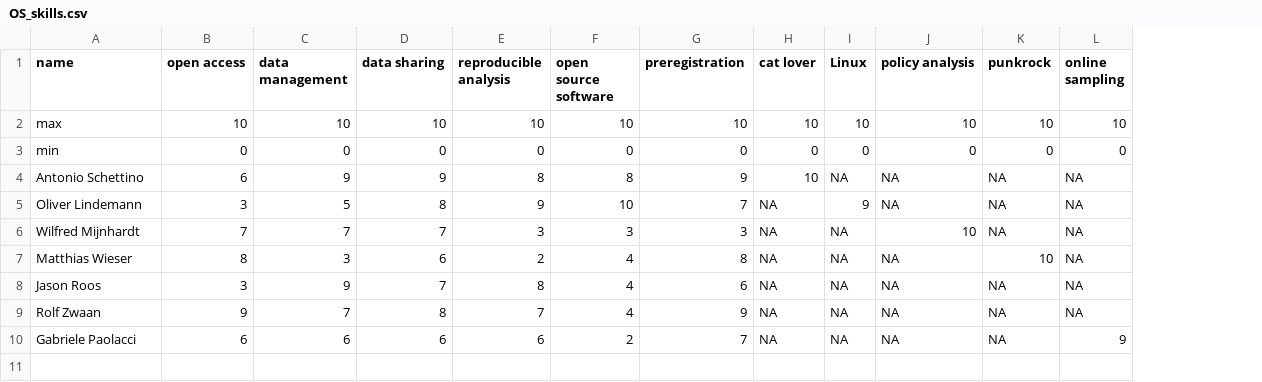
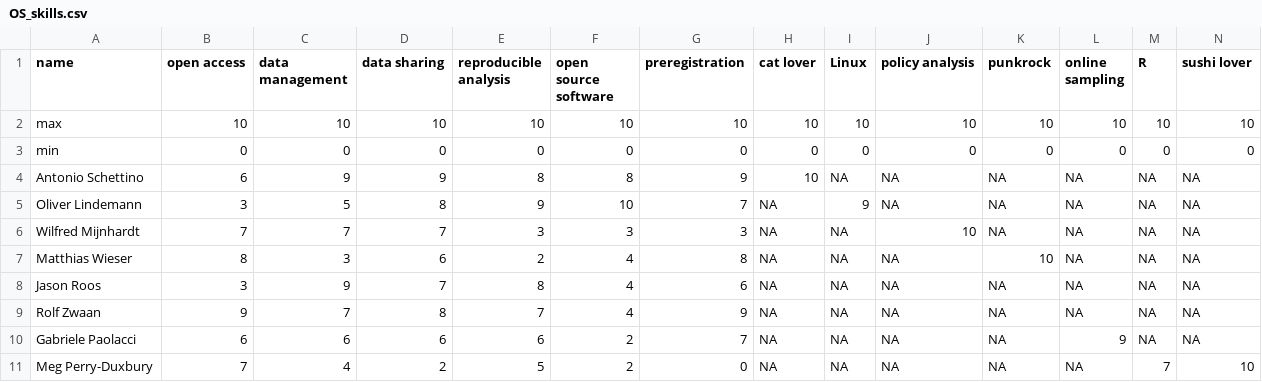
Before and after one commit to osc-rotterdam/osc-rotterdam.github.io, a CSV file: content/post/OS_skills.csv, drawn as a sheet; the diff names each change by its address in the sheet, - before the commit and + after, or states it on an @@ line.

Commit message:
OSCR Member: Meg Perry-Duxbury

```diff
--- a/content/post/OS_skills.csv
+++ b/content/post/OS_skills.csv
+column M (R), rows 2-10: 10 | 0 | NA | NA | NA | NA | NA | NA | NA
+column N (sushi lover), rows 2-10: 10 | 0 | NA | NA | NA | NA | NA | NA | NA
+row 11: Meg Perry-Duxbury | 7 | 4 | 2 | 5 | 2 | 0 | NA | NA | NA | NA | NA | 7 | 10
```
Also changed, not shown: 2 other files.
